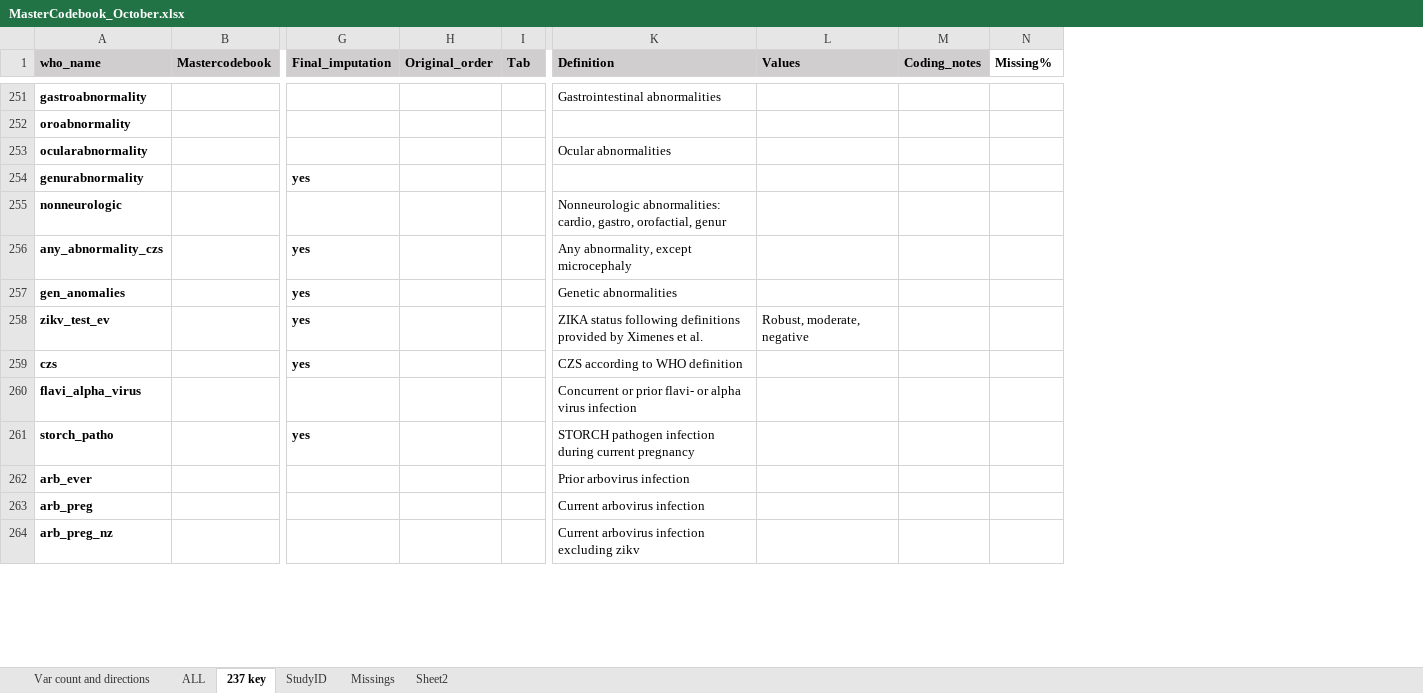
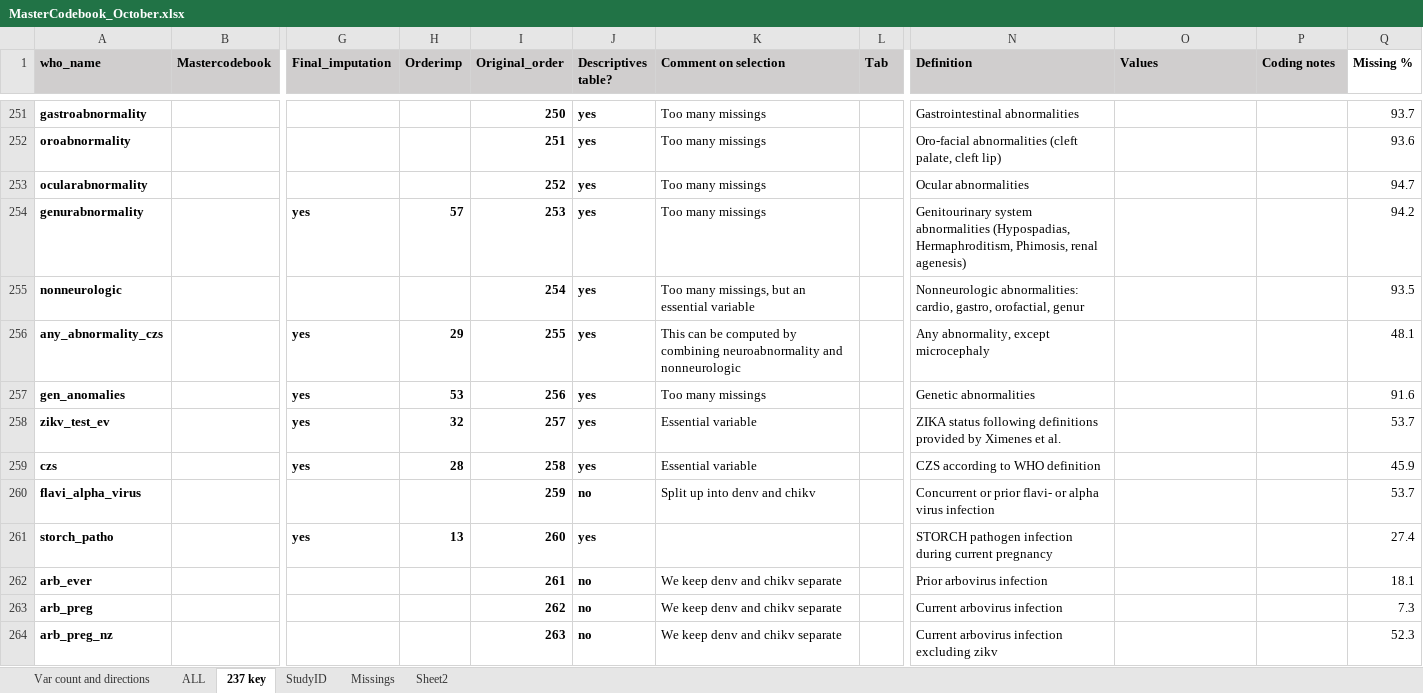
Before and after one commit to johamunoz/Zika_imputation, an Excel workbook: 1_Input_data/MasterCodebook_October.xlsx, sheet 237 key, drawn as a sheet; only a part is shown, gaps mark what is left out; values as stored, in another font and other column widths than the file's, no borders; conditional formats not drawn; addresses are those after the commit; the diff covers the shown part only; the diff names each change by its address in the sheet, - before the commit and + after, or states it on an @@ line.

```diff
--- a/1_Input_data/MasterCodebook_October.xlsx (sheet 237 key)
+++ b/1_Input_data/MasterCodebook_October.xlsx (sheet 237 key)
+column H (Orderimp), rows 254-261: 57 |  | 29 | 53 | 32 | 28 |  | 13
+column J (Descriptives table?), rows 251-264: yes | yes | yes | yes | yes | yes | yes | yes | yes | no | yes | no | no | no
+column K (Comment on selection), rows 251-264: Too many missings | Too many missings | Too many missings | Too many missings | Too many missings, but an essential variable | This can be computed by combining neuroabnormality and nonneurologic | Too many missings | Essential variable | Essential variable | Split up into denv and chikv |  | We keep denv and chikv separate | We keep denv and chikv separate | We keep denv and chikv separate
-P1: Coding_notes
+P1: Coding notes
-Q1: Missing%
+Q1: Missing %
-I251 (Original_order): (empty)
+I251 (Original_order): 250
-Q251 (Missing %): (empty)
+Q251 (Missing %): 93.7
-I252 (Original_order): (empty)
+I252 (Original_order): 251
-N252 (Definition): (empty)
+N252 (Definition): Oro-facial abnormalities (cleft palate, cleft lip)
-Q252 (Missing %): (empty)
+Q252 (Missing %): 93.6
-I253 (Original_order): (empty)
+I253 (Original_order): 252
-Q253 (Missing %): (empty)
+Q253 (Missing %): 94.7
-I254 (Original_order): (empty)
+I254 (Original_order): 253
-N254 (Definition): (empty)
+N254 (Definition): Genitourinary system abnormalities (Hypospadias, Hermaphroditism, Phimosis, renal agenesis)
-Q254 (Missing %): (empty)
+Q254 (Missing %): 94.2
-I255 (Original_order): (empty)
+I255 (Original_order): 254
-Q255 (Missing %): (empty)
+Q255 (Missing %): 93.5
-I256 (Original_order): (empty)
+I256 (Original_order): 255
-Q256 (Missing %): (empty)
+Q256 (Missing %): 48.1
-I257 (Original_order): (empty)
+I257 (Original_order): 256
-Q257 (Missing %): (empty)
+Q257 (Missing %): 91.6
-I258 (Original_order): (empty)
+I258 (Original_order): 257
-O258 (Values): Robust, moderate, negative
+O258 (Values): (empty)
-Q258 (Missing %): (empty)
+Q258 (Missing %): 53.7
-I259 (Original_order): (empty)
+I259 (Original_order): 258
-Q259 (Missing %): (empty)
+Q259 (Missing %): 45.9
-I260 (Original_order): (empty)
+I260 (Original_order): 259
-Q260 (Missing %): (empty)
+Q260 (Missing %): 53.7
-I261 (Original_order): (empty)
+I261 (Original_order): 260
-Q261 (Missing %): (empty)
+Q261 (Missing %): 27.4
-I262 (Original_order): (empty)
+I262 (Original_order): 261
-Q262 (Missing %): (empty)
+Q262 (Missing %): 18.1
-I263 (Original_order): (empty)
+I263 (Original_order): 262
-Q263 (Missing %): (empty)
+Q263 (Missing %): 7.3
-I264 (Original_order): (empty)
+I264 (Original_order): 263
-Q264 (Missing %): (empty)
+Q264 (Missing %): 52.3
```
Also changed, not shown: 1 added row and 73 edited cells elsewhere in this sheet, sheet StudyID, 2 other files.
